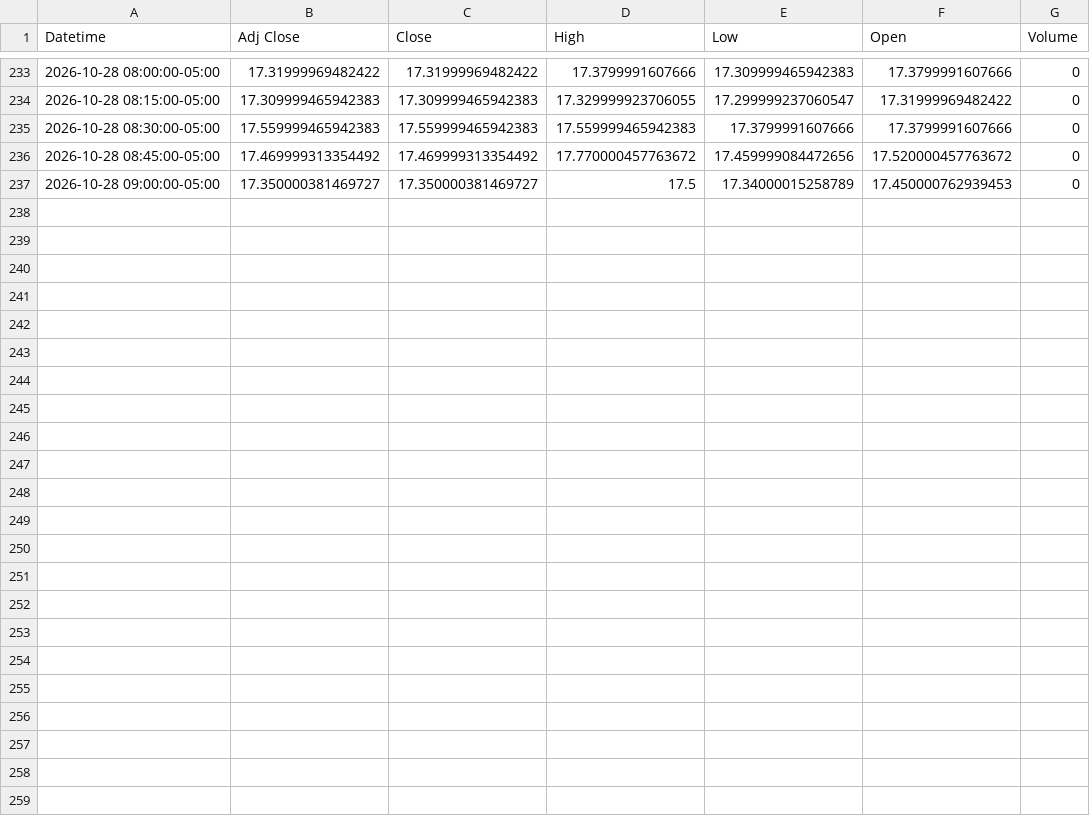
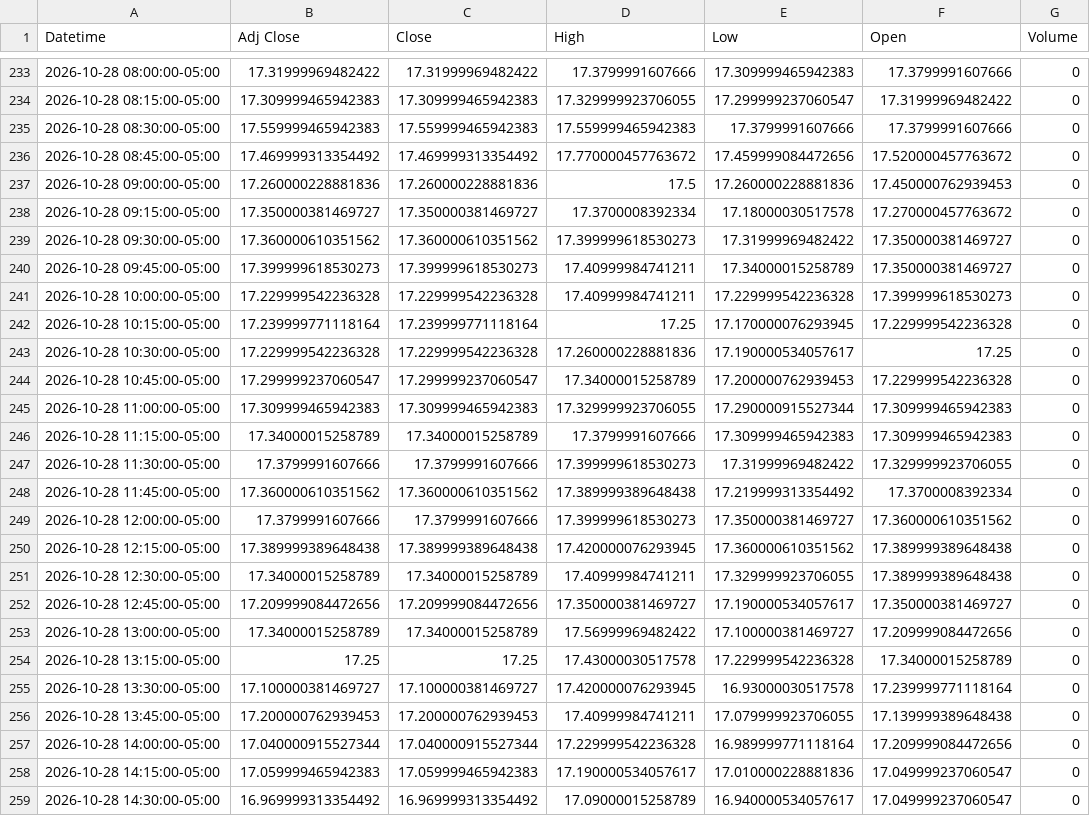
Before and after one commit to Jordan4369/mes-data, a CSV file: data/vix_15m.csv, drawn as a sheet; only a part is shown, gaps mark what is left out.

Commit message:
update data

```diff
--- a/data/vix_15m.csv
+++ b/data/vix_15m.csv
@@ -236,2 +236,24 @@ Datetime,Adj Close,Close,High,Low,Open,Volume
 2026-10-28 08:45:00-05:00,17.469999313354492,17.469999313354492,17.770000457763672,17.459999084472656,17.520000457763672,0
-2026-10-28 09:00:00-05:00,17.350000381469727,17.350000381469727,17.5,17.34000015258789,17.450000762939453,0
+2026-10-28 09:00:00-05:00,17.260000228881836,17.260000228881836,17.5,17.260000228881836,17.450000762939453,0
+2026-10-28 09:15:00-05:00,17.350000381469727,17.350000381469727,17.3700008392334,17.18000030517578,17.270000457763672,0
+2026-10-28 09:30:00-05:00,17.360000610351562,17.360000610351562,17.399999618530273,17.31999969482422,17.350000381469727,0
+2026-10-28 09:45:00-05:00,17.399999618530273,17.399999618530273,17.40999984741211,17.34000015258789,17.350000381469727,0
+2026-10-28 10:00:00-05:00,17.229999542236328,17.229999542236328,17.40999984741211,17.229999542236328,17.399999618530273,0
+2026-10-28 10:15:00-05:00,17.239999771118164,17.239999771118164,17.25,17.170000076293945,17.229999542236328,0
+2026-10-28 10:30:00-05:00,17.229999542236328,17.229999542236328,17.260000228881836,17.190000534057617,17.25,0
+2026-10-28 10:45:00-05:00,17.299999237060547,17.299999237060547,17.34000015258789,17.200000762939453,17.229999542236328,0
+2026-10-28 11:00:00-05:00,17.309999465942383,17.309999465942383,17.329999923706055,17.290000915527344,17.309999465942383,0
+2026-10-28 11:15:00-05:00,17.34000015258789,17.34000015258789,17.3799991607666,17.309999465942383,17.309999465942383,0
+2026-10-28 11:30:00-05:00,17.3799991607666,17.3799991607666,17.399999618530273,17.31999969482422,17.329999923706055,0
+2026-10-28 11:45:00-05:00,17.360000610351562,17.360000610351562,17.389999389648438,17.219999313354492,17.3700008392334,0
+2026-10-28 12:00:00-05:00,17.3799991607666,17.3799991607666,17.399999618530273,17.350000381469727,17.360000610351562,0
+2026-10-28 12:15:00-05:00,17.389999389648438,17.389999389648438,17.420000076293945,17.360000610351562,17.389999389648438,0
+2026-10-28 12:30:00-05:00,17.34000015258789,17.34000015258789,17.40999984741211,17.329999923706055,17.389999389648438,0
+2026-10-28 12:45:00-05:00,17.209999084472656,17.209999084472656,17.350000381469727,17.190000534057617,17.350000381469727,0
+2026-10-28 13:00:00-05:00,17.34000015258789,17.34000015258789,17.56999969482422,17.100000381469727,17.209999084472656,0
+2026-10-28 13:15:00-05:00,17.25,17.25,17.43000030517578,17.229999542236328,17.34000015258789,0
+2026-10-28 13:30:00-05:00,17.100000381469727,17.100000381469727,17.420000076293945,16.93000030517578,17.239999771118164,0
+2026-10-28 13:45:00-05:00,17.200000762939453,17.200000762939453,17.40999984741211,17.079999923706055,17.139999389648438,0
+2026-10-28 14:00:00-05:00,17.040000915527344,17.040000915527344,17.229999542236328,16.989999771118164,17.209999084472656,0
+2026-10-28 14:15:00-05:00,17.059999465942383,17.059999465942383,17.190000534057617,17.010000228881836,17.049999237060547,0
+2026-10-28 14:30:00-05:00,16.969999313354492,16.969999313354492,17.09000015258789,16.940000534057617,17.049999237060547,0
```
Also changed, not shown: data/es_15m.csv, data/es_1h.csv, 1 other file.
